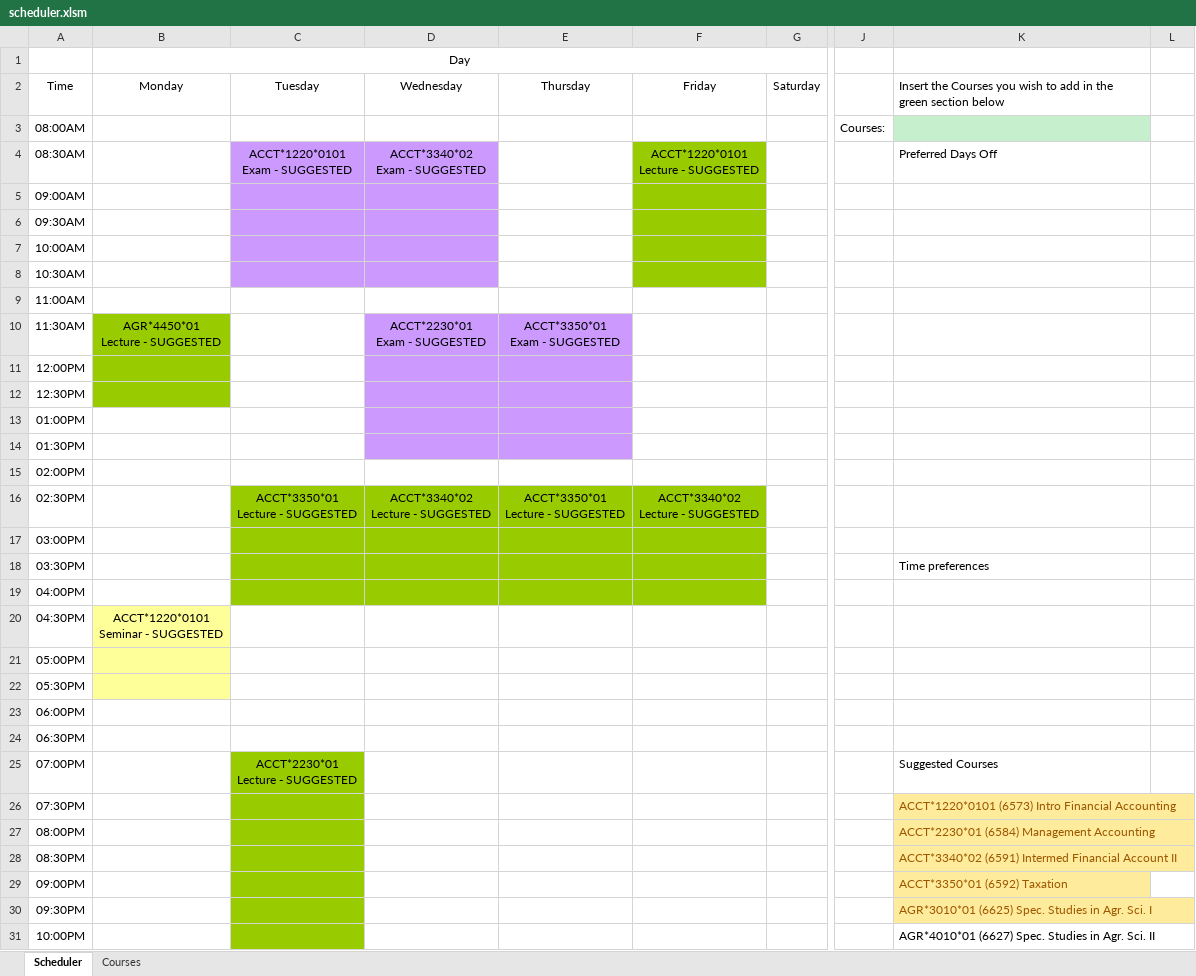
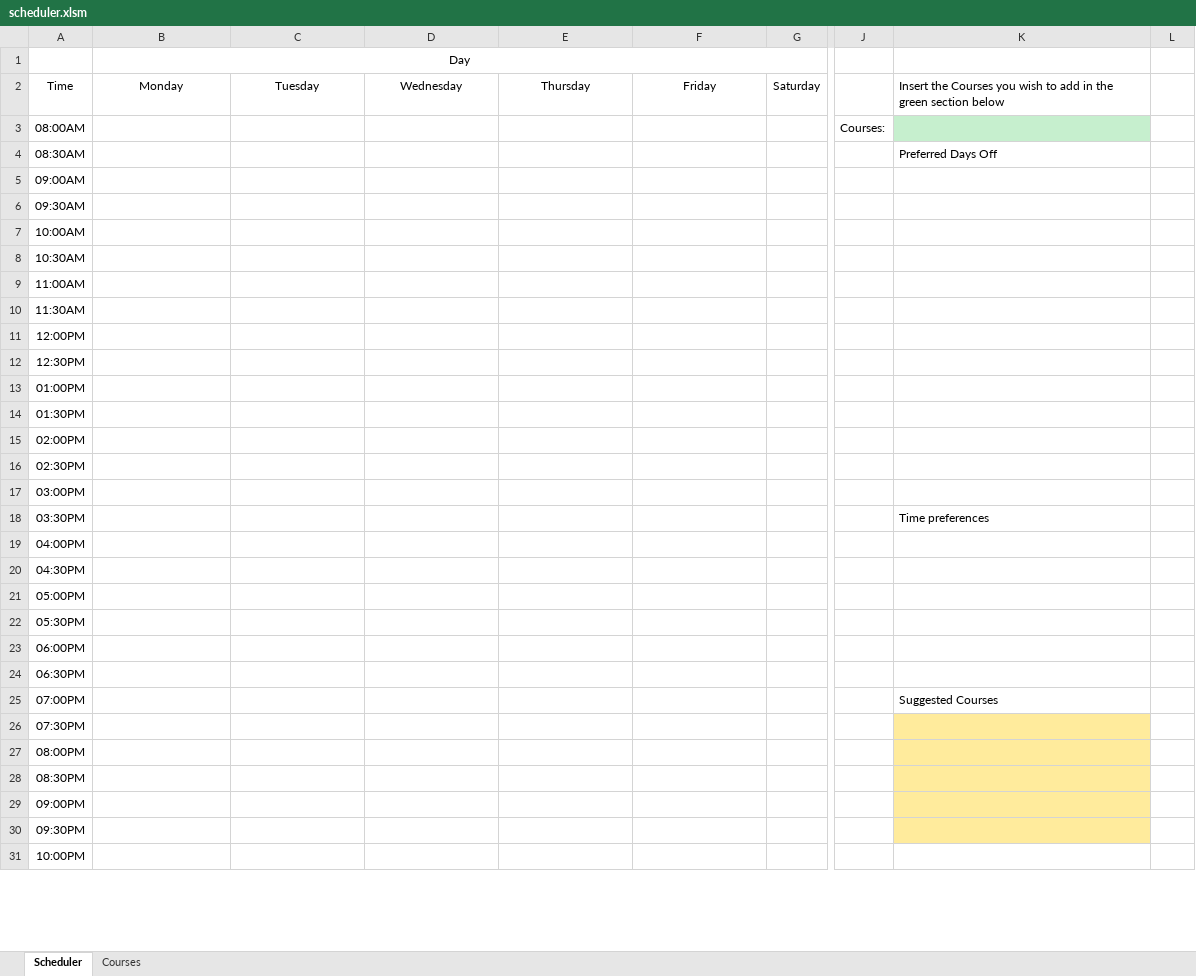
Before and after one commit to irather/Guelph-Scheduler-App, an Excel workbook: scheduler.xlsm, sheet Scheduler, drawn as a sheet; only a part is shown, gaps mark what is left out; values as stored, in another font and other column widths than the file's, no borders; charts and pictures not drawn; ↵ is a line break in a cell; the diff covers the shown part only; the diff names each change by its address in the sheet, - before the commit and + after, or states it on an @@ line.

Commit message:
clear the cells

```diff
--- a/scheduler.xlsm (sheet Scheduler)
+++ b/scheduler.xlsm (sheet Scheduler)
-C4: ACCT*1220*0101 ↵ Exam - SUGGESTED
+C4: (empty)
-C4:D8 fill: #CC99FF
+C4:D8 fill: none
-D4: ACCT*3340*02 ↵ Exam - SUGGESTED
+D4: (empty)
-F4: ACCT*1220*0101 ↵ Lecture - SUGGESTED
+F4: (empty)
-F4:F8 fill: #99CC00
+F4:F8 fill: none
-B10: AGR*4450*01 ↵ Lecture - SUGGESTED
+B10: (empty)
-B10:B12 fill: #99CC00
+B10:B12 fill: none
-D10: ACCT*2230*01 ↵ Exam - SUGGESTED
+D10: (empty)
-D10:E14 fill: #CC99FF
+D10:E14 fill: none
-E10: ACCT*3350*01 ↵ Exam - SUGGESTED
+E10: (empty)
-C16: ACCT*3350*01 ↵ Lecture - SUGGESTED
+C16: (empty)
-C16:F19 fill: #99CC00
+C16:F19 fill: none
-D16: ACCT*3340*02 ↵ Lecture - SUGGESTED
+D16: (empty)
-E16: ACCT*3350*01 ↵ Lecture - SUGGESTED
+E16: (empty)
-F16: ACCT*3340*02 ↵ Lecture - SUGGESTED
+F16: (empty)
-B20: ACCT*1220*0101 ↵ Seminar - SUGGESTED
+B20: (empty)
-B20:B22 fill: #FFFF99
+B20:B22 fill: none
-C25: ACCT*2230*01 ↵ Lecture - SUGGESTED
+C25: (empty)
-C25:C31 fill: #99CC00
+C25:C31 fill: none
-K26: ACCT*1220*0101 (6573) Intro Financial Accounting
+K26: (empty)
-K27: ACCT*2230*01 (6584) Management Accounting
+K27: (empty)
-K28: ACCT*3340*02 (6591) Intermed Financial Account II
+K28: (empty)
-K29: ACCT*3350*01 (6592) Taxation
+K29: (empty)
-K30: AGR*3010*01 (6625) Spec. Studies in Agr. Sci. I
+K30: (empty)
-K31: AGR*4010*01 (6627) Spec. Studies in Agr. Sci. II
+K31: (empty)
```
Also changed, not shown: 1 edited cell elsewhere in this sheet, charts or pictures.
